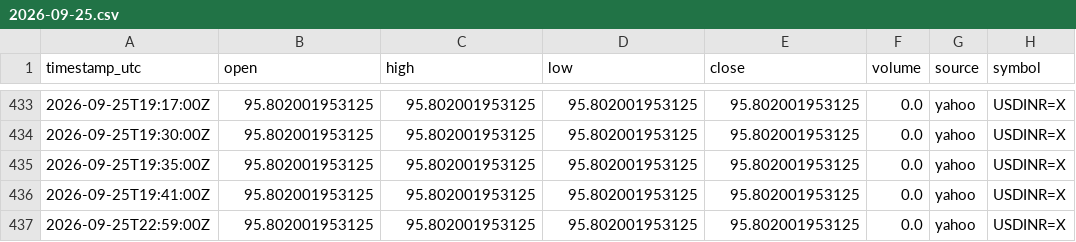
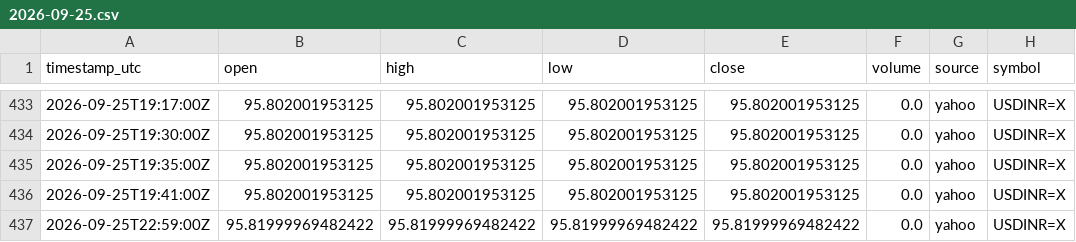
Before and after one commit to sooryavikky11-svg/chart, a CSV file: data/yahoo/usdinr/2026/09/2026-09-25.csv, drawn as a sheet; only a part is shown, gaps mark what is left out.

```diff
--- a/data/yahoo/usdinr/2026/09/2026-09-25.csv
+++ b/data/yahoo/usdinr/2026/09/2026-09-25.csv
@@ -436,2 +436,2 @@ timestamp_utc,open,high,low,close,volume,source,symbol
 2026-09-25T19:41:00Z,95.802001953125,95.802001953125,95.802001953125,95.802001953125,0.0,yahoo,USDINR=X
-2026-09-25T22:59:00Z,95.802001953125,95.802001953125,95.802001953125,95.802001953125,0.0,yahoo,USDINR=X
+2026-09-25T22:59:00Z,95.81999969482422,95.81999969482422,95.81999969482422,95.81999969482422,0.0,yahoo,USDINR=X
```
Also changed, not shown: data/yahoo/eurusd/2026/09/2026-09-25.csv, data/yahoo/gold_futures/2026/09/2026-09-23.csv, 3 other files.
